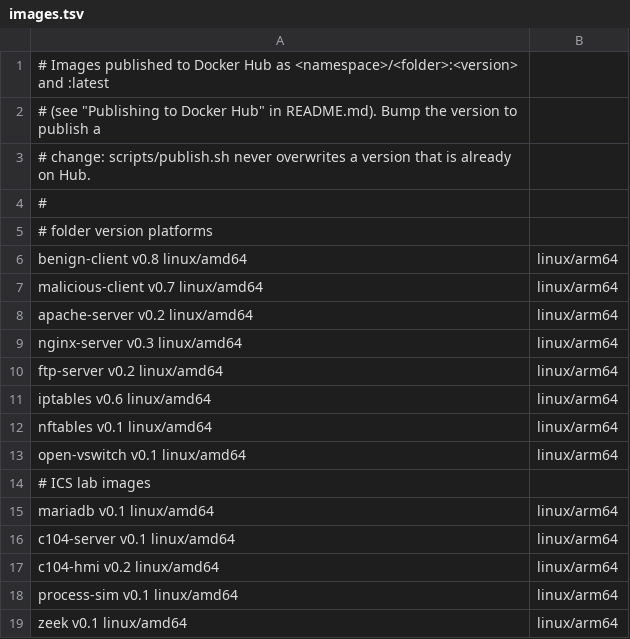
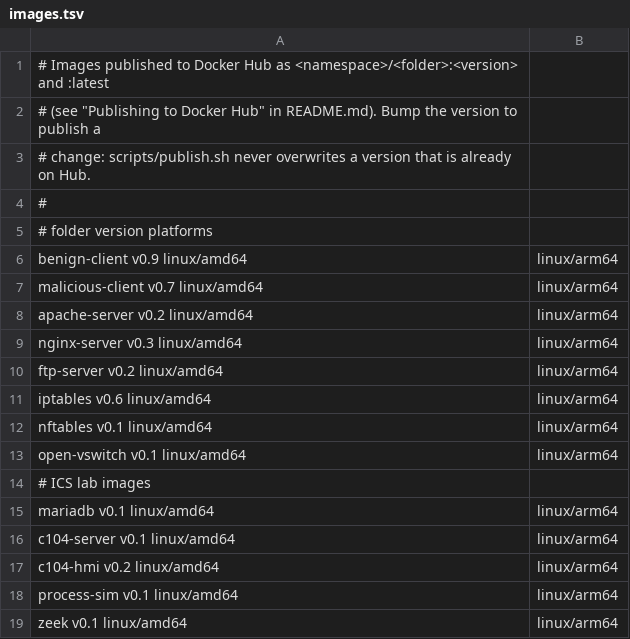
Before and after one commit to TollanBerhanu/ae3gis-containers, a TSV file: images.tsv, drawn as a sheet.

Commit message:
feat: add c104 IEC-104 client venv to benign-client
- pip-install c104 into /opt/venv so this engineering workstation can issue
  legitimate IEC-104 control commands to the RTU (Industroyer tutorial)
- c104 ships amd64+arm64 wheels for cp312, so the image stays multi-arch
- update LABEL description and README; bump images.tsv v0.8 -> v0.9

```diff
--- a/images.tsv
+++ b/images.tsv
@@ -5,3 +5,3 @@
 # folder           version  platforms
-benign-client      v0.8     linux/amd64,linux/arm64
+benign-client      v0.9     linux/amd64,linux/arm64
 malicious-client   v0.7     linux/amd64,linux/arm64
```
Also changed, not shown: 2 other files.
